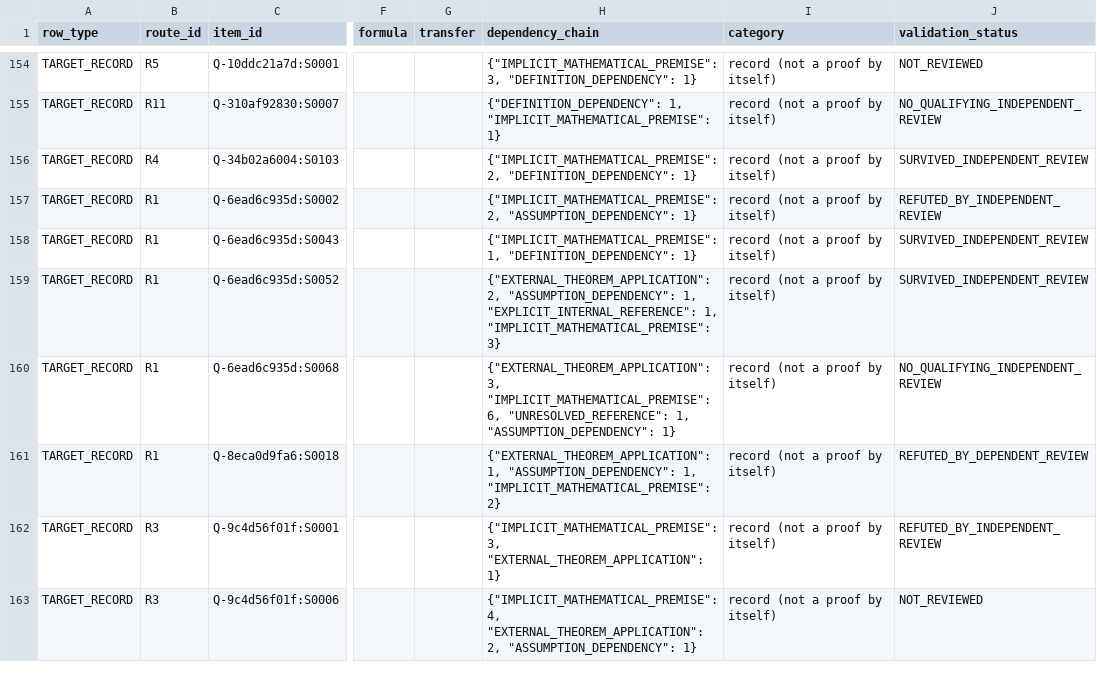
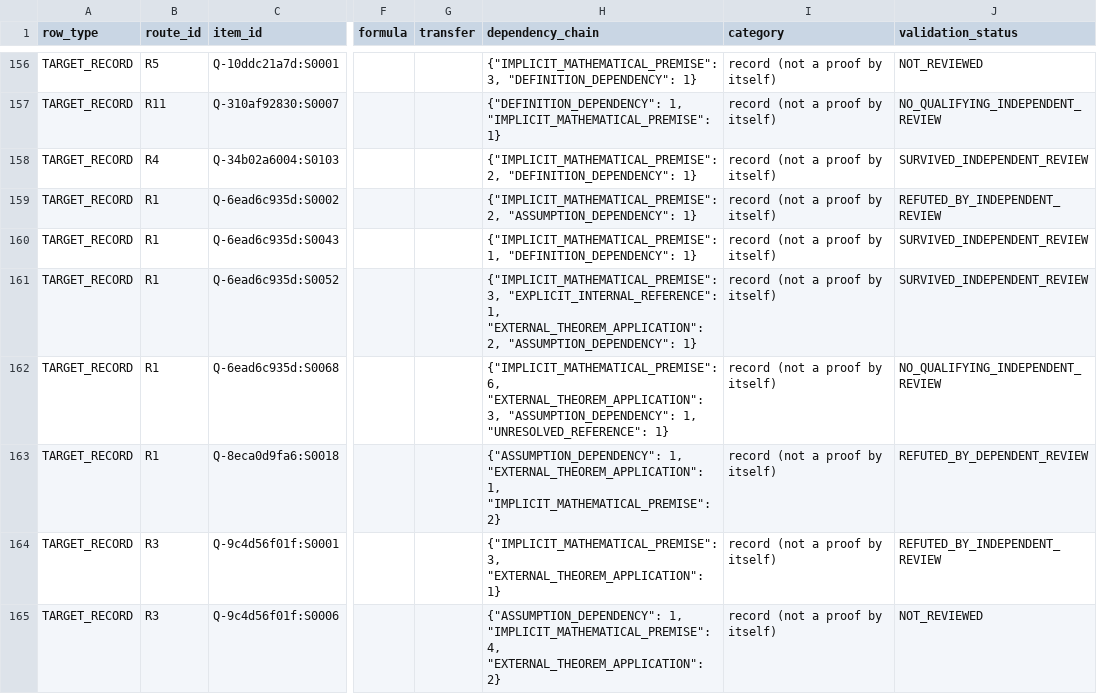
Before and after one commit to tonnestate/FruitStack-Eval, a CSV file: results/PNP-001-2026-11-18/target-assessment/PNP-001-TARGET-PROOF-ASSESSMENT.csv, drawn as a sheet; only a part is shown, gaps mark what is left out; addresses are those after the commit; the diff covers the shown part only; the diff names each change by its address in the sheet, - before the commit and + after, or states it on an @@ line.

```diff
--- a/results/PNP-001-2026-11-18/target-assessment/PNP-001-TARGET-PROOF-ASSESSMENT.csv
+++ b/results/PNP-001-2026-11-18/target-assessment/PNP-001-TARGET-PROOF-ASSESSMENT.csv
-H161 (dependency_chain): {"EXTERNAL_THEOREM_APPLICATION": 2, "ASSUMPTION_DEPENDENCY": 1, "EXPLICIT_INTERNAL_REFERENCE": 1, "IMPLICIT_MATHEMATICAL_PREMISE": 3}
+H161 (dependency_chain): {"IMPLICIT_MATHEMATICAL_PREMISE": 3, "EXPLICIT_INTERNAL_REFERENCE": 1, "EXTERNAL_THEOREM_APPLICATION": 2, "ASSUMPTION_DEPENDENCY": 1}
-H162 (dependency_chain): {"EXTERNAL_THEOREM_APPLICATION": 3, "IMPLICIT_MATHEMATICAL_PREMISE": 6, "UNRESOLVED_REFERENCE": 1, "ASSUMPTION_DEPENDENCY": 1}
+H162 (dependency_chain): {"IMPLICIT_MATHEMATICAL_PREMISE": 6, "EXTERNAL_THEOREM_APPLICATION": 3, "ASSUMPTION_DEPENDENCY": 1, "UNRESOLVED_REFERENCE": 1}
-H163 (dependency_chain): {"EXTERNAL_THEOREM_APPLICATION": 1, "ASSUMPTION_DEPENDENCY": 1, "IMPLICIT_MATHEMATICAL_PREMISE":…
+H163 (dependency_chain): {"ASSUMPTION_DEPENDENCY": 1, "EXTERNAL_THEOREM_APPLICATION": 1, "IMPLICIT_MATHEMATICAL_PREMISE":…
-H165 (dependency_chain): {"IMPLICIT_MATHEMATICAL_PREMISE": 4, "EXTERNAL_THEOREM_APPLICATION": 2, "ASSUMPTION_DEPENDENCY": 1}
+H165 (dependency_chain): {"ASSUMPTION_DEPENDENCY": 1, "IMPLICIT_MATHEMATICAL_PREMISE": 4, "EXTERNAL_THEOREM_APPLICATION": 2}
```
Also changed, not shown: 2 added rows and 5 edited cells elsewhere in this file.
